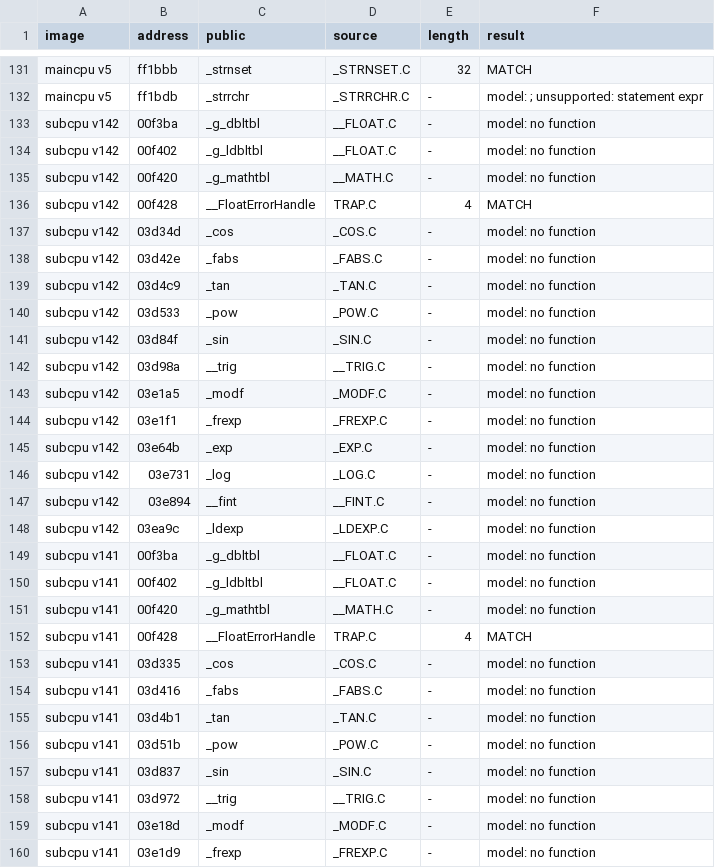
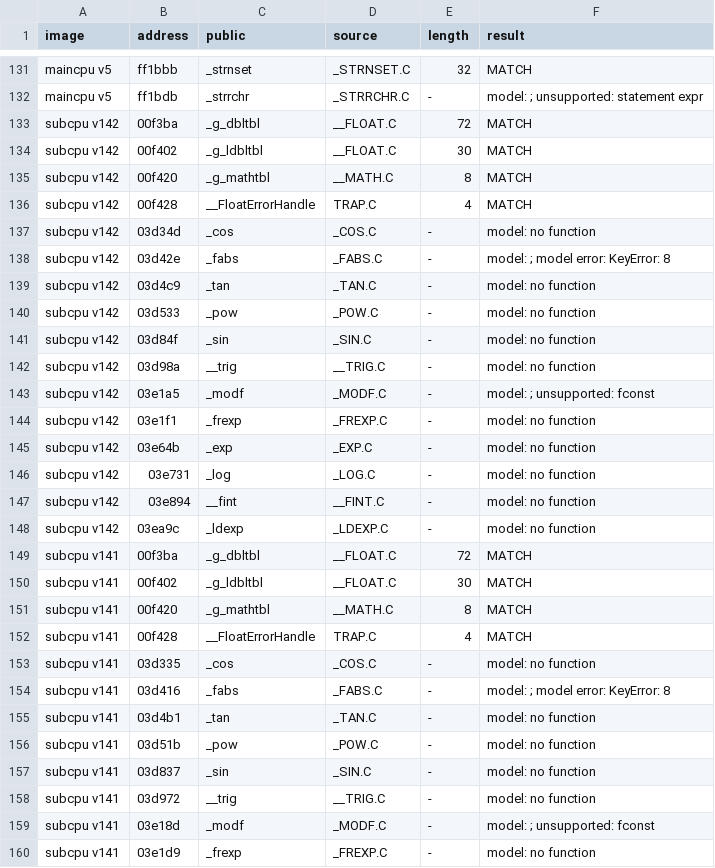
Before and after one commit to ArqueologiaDigital/technics-roms-disasm, a TSV file: scripts/analysis/cc900/results/pairs_model_kn5000.tsv, drawn as a sheet; only a part is shown, gaps mark what is left out; the diff covers the shown part only.

```diff
--- a/scripts/analysis/cc900/results/pairs_model_kn5000.tsv
+++ b/scripts/analysis/cc900/results/pairs_model_kn5000.tsv
@@ -132,8 +132,8 @@ maincpu v5	ff1bbb	_strnset	_STRNSET.C	32	MATCH
 maincpu v5	ff1bdb	_strrchr	_STRRCHR.C	-	model: ; unsupported: statement expr
-subcpu v142	00f3ba	_g_dbltbl	__FLOAT.C	-	model: no function
-subcpu v142	00f402	_g_ldbltbl	__FLOAT.C	-	model: no function
-subcpu v142	00f420	_g_mathtbl	__MATH.C	-	model: no function
+subcpu v142	00f3ba	_g_dbltbl	__FLOAT.C	72	MATCH
+subcpu v142	00f402	_g_ldbltbl	__FLOAT.C	30	MATCH
+subcpu v142	00f420	_g_mathtbl	__MATH.C	8	MATCH
 subcpu v142	00f428	__FloatErrorHandle	TRAP.C	4	MATCH
 subcpu v142	03d34d	_cos	_COS.C	-	model: no function
-subcpu v142	03d42e	_fabs	_FABS.C	-	model: no function
+subcpu v142	03d42e	_fabs	_FABS.C	-	model: ; model error: KeyError: 8
 subcpu v142	03d4c9	_tan	_TAN.C	-	model: no function
@@ -142,3 +142,3 @@ subcpu v142	03d84f	_sin	_SIN.C	-	model: no function
 subcpu v142	03d98a	__trig	__TRIG.C	-	model: no function
-subcpu v142	03e1a5	_modf	_MODF.C	-	model: no function
+subcpu v142	03e1a5	_modf	_MODF.C	-	model: ; unsupported: fconst
 subcpu v142	03e1f1	_frexp	_FREXP.C	-	model: no function
@@ -148,8 +148,8 @@ subcpu v142	03e894	__fint	__FINT.C	-	model: no function
 subcpu v142	03ea9c	_ldexp	_LDEXP.C	-	model: no function
-subcpu v141	00f3ba	_g_dbltbl	__FLOAT.C	-	model: no function
-subcpu v141	00f402	_g_ldbltbl	__FLOAT.C	-	model: no function
-subcpu v141	00f420	_g_mathtbl	__MATH.C	-	model: no function
+subcpu v141	00f3ba	_g_dbltbl	__FLOAT.C	72	MATCH
+subcpu v141	00f402	_g_ldbltbl	__FLOAT.C	30	MATCH
+subcpu v141	00f420	_g_mathtbl	__MATH.C	8	MATCH
 subcpu v141	00f428	__FloatErrorHandle	TRAP.C	4	MATCH
 subcpu v141	03d335	_cos	_COS.C	-	model: no function
-subcpu v141	03d416	_fabs	_FABS.C	-	model: no function
+subcpu v141	03d416	_fabs	_FABS.C	-	model: ; model error: KeyError: 8
 subcpu v141	03d4b1	_tan	_TAN.C	-	model: no function
@@ -158,3 +158,3 @@ subcpu v141	03d837	_sin	_SIN.C	-	model: no function
 subcpu v141	03d972	__trig	__TRIG.C	-	model: no function
-subcpu v141	03e18d	_modf	_MODF.C	-	model: no function
+subcpu v141	03e18d	_modf	_MODF.C	-	model: ; unsupported: fconst
 subcpu v141	03e1d9	_frexp	_FREXP.C	-	model: no function
```
Also changed, not shown: 13 edited cells elsewhere in this file, 3 other files.
